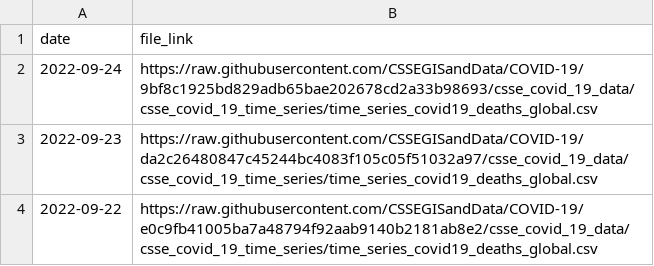
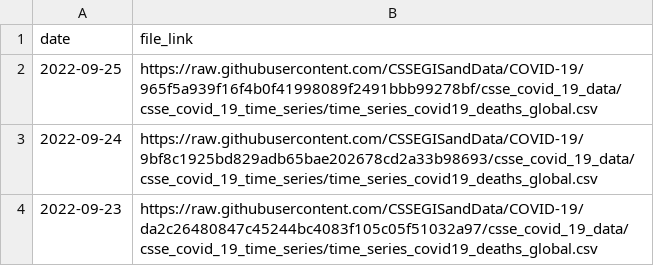
Before and after one commit to reichlab/covidData, a CSV file: data/jhu_global_deaths_data_links.csv, drawn as a sheet; only a part is shown; the shorter side is filled out with more unchanged rows.

```diff
--- a/data/jhu_global_deaths_data_links.csv
+++ b/data/jhu_global_deaths_data_links.csv
@@ -1,2 +1,3 @@
 "date","file_link"
+2022-09-25,"https://raw.githubusercontent.com/CSSEGISandData/COVID-19/965f5a939f16f4b0f41998089f2491bbb99278bf/csse_covid_19_data/csse_covid_19_time_series/time_series_covid19_deaths_global.csv"
 2022-09-24,"https://raw.githubusercontent.com/CSSEGISandData/COVID-19/9bf8c1925bd829adb65bae202678cd2a33b98693/csse_covid_19_data/csse_covid_19_time_series/time_series_covid19_deaths_global.csv"
```
Also changed, not shown: data/jhu_global_cases_data_links.csv, data/jhu_us_cases_data_links.csv, 1 other file.
